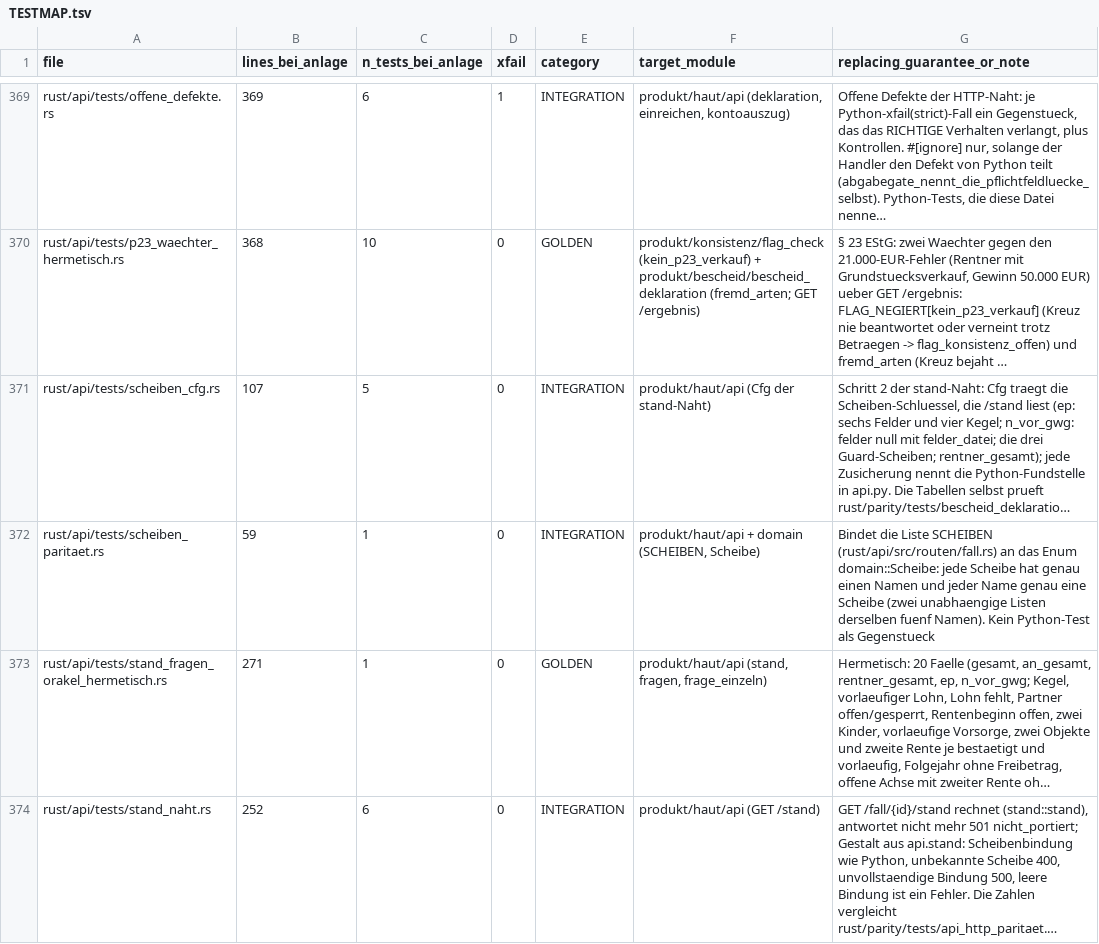
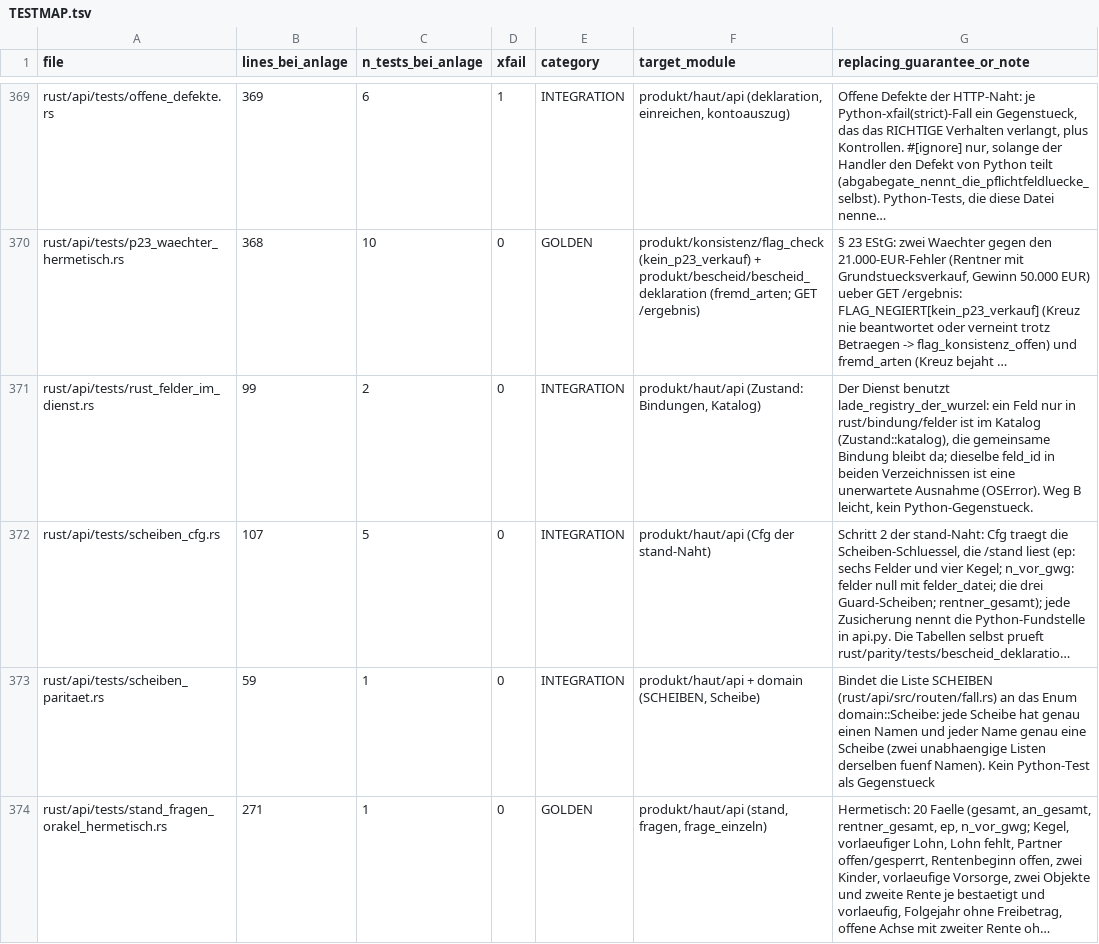
Before and after one commit to juliuswiener/taxgraph, a TSV file: rust/TESTMAP.tsv, drawn as a sheet; only a part is shown, gaps mark what is left out; the shorter side is filled out with more unchanged rows; long unchanged cells end in …; the diff covers the shown part only; the diff names each change by its address in the sheet, - before the commit and + after, or states it on an @@ line.

Commit message:
feat(bindung): Rust-eigene Felder in rust/bindung/felder, Scheibenlisten von Hand gepflegt
Weg B leicht (Entscheidung 2026-10-05): lade_registry_der_wurzel liest
produkt/bindung (Pflicht) und rust/bindung/felder (optional); feld_id und
Dateiname sind ueber beide eindeutig. Der Dienst und die XSD-Waechter in
elster nutzen sie, die Python-Orakel-Tests lesen weiter nur produkt/bindung.

scheiben_tabellen.rs ist Rust-Quelle, der Generator und der Listenvergleich
in konstanten_gleich entfallen. Neu: scheiben_tabellen_konsistenz.rs (Felder
in der Registry, Kegel in den Feldern, dopplungsfrei, askable, Laengen). Ein
Kegel-Mutant (Duplikat in SCHEIBEN_GESAMT_KEGEL) blieb vorher in jedem
Rust-Test gruen.

```diff
--- a/rust/TESTMAP.tsv
+++ b/rust/TESTMAP.tsv
+row 371: rust/api/tests/rust_felder_im_dienst.rs | 99 | 2 | 0 | INTEGRATION | produkt/haut/api (Zustand: Bindungen, Katalog) | Der Dienst benutzt lade_registry_der_wurzel: ein Feld nur in rust/bindung/felder ist im Katalog (Zustand::katalog), die gemeinsame Bindung bleibt da; dieselbe feld_id in beiden Verzeichnissen ist eine unerwartete Ausnahme (OSError). Weg B leicht, kein Python-Gegenstueck.
```
Also changed, not shown: 2 added rows elsewhere in this file, 15 other files.
